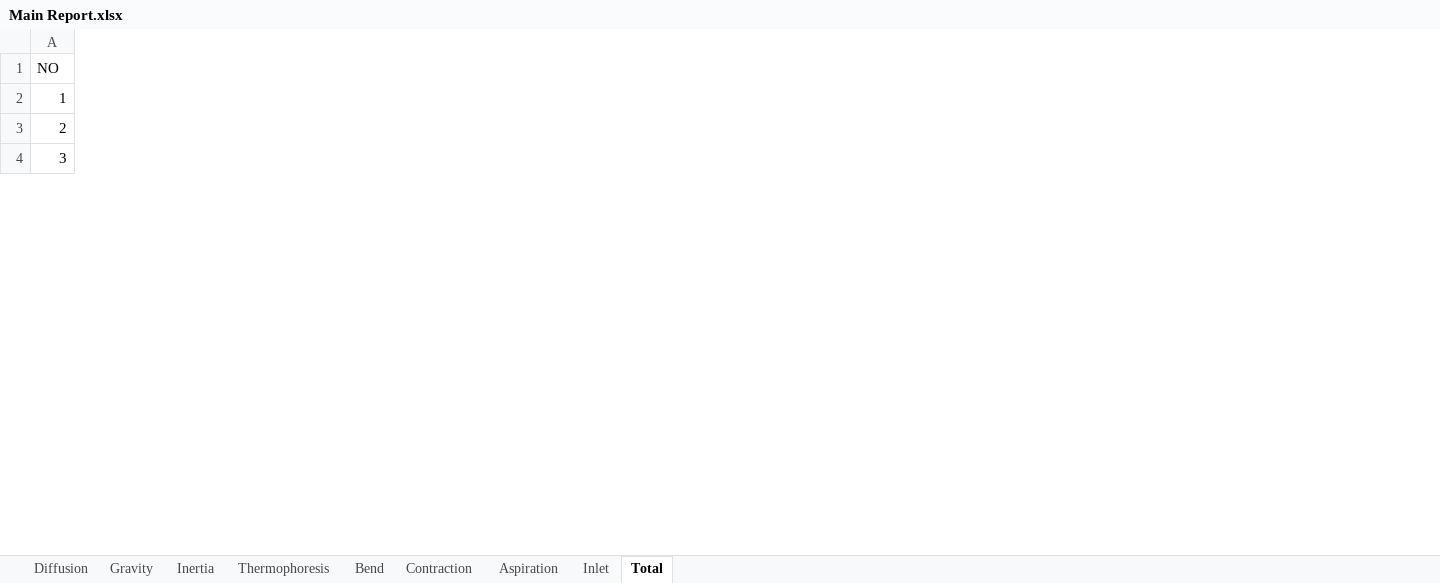
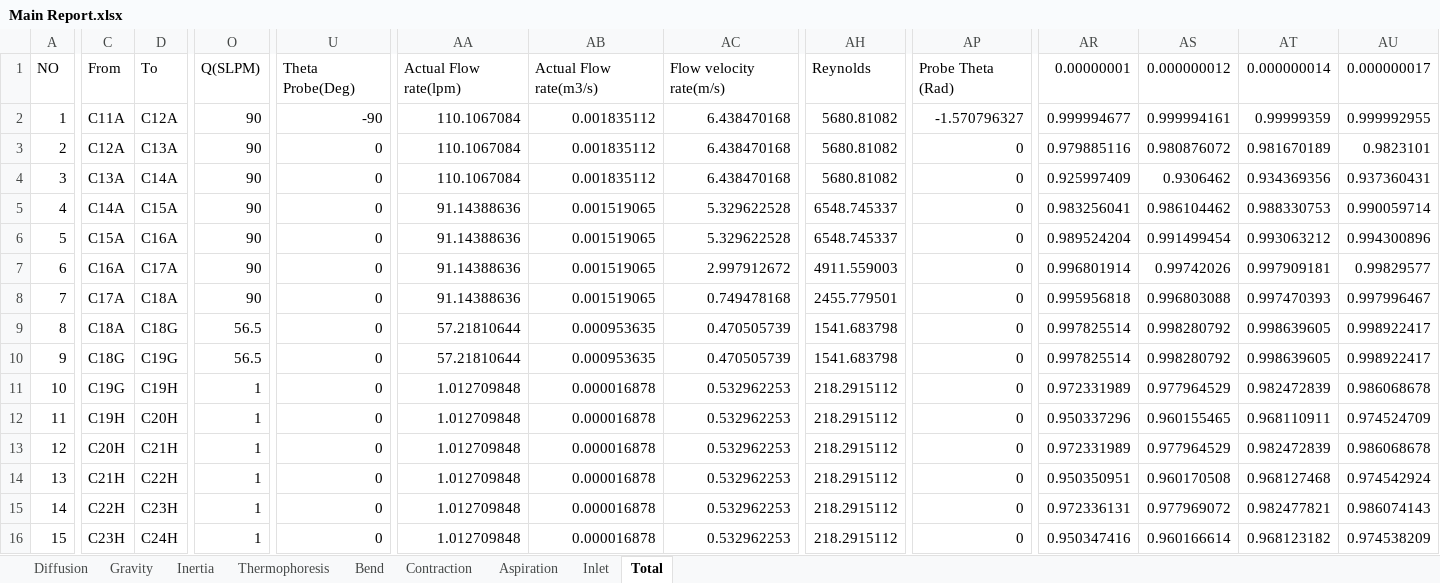
Before and after one commit to keyhanB/FlareNet-Particle-Penetration-Calculator, an Excel workbook: Excel Output/Main Report.xlsx, sheet Total, drawn as a sheet; only a part is shown, gaps mark what is left out; values as stored, in another font and other column widths than the file's, no borders; addresses are those after the commit; rows hold the shown columns only; the diff covers the shown part only; the diff names each change by its address in the sheet, - before the commit and + after, or states it on an @@ line.

Commit message:
V1.1
Sampling Probe eff updated for inclination

```diff
--- a/Excel Output/Main Report.xlsx (sheet Total)
+++ b/Excel Output/Main Report.xlsx (sheet Total)
+column C, rows 1-3: From | C11A | C12A; row 14: C21H
+column D, rows 1-3: To | C12A | C13A; row 14: C22H
+column O, rows 1-3: Q(SLPM) | 90 | 90; row 14: 1
+column U, rows 1-3: Theta Probe(Deg) | -90 | 0; row 14: 0
+column AA, rows 1-3: Actual Flow rate(lpm) | 110.1067084 | 110.1067084; row 14: 1.012709848
+column AB, rows 1-3: Actual Flow rate(m3/s) | 0.001835112 | 0.001835112; row 14: 0.000016878
+column AC, rows 1-3: Flow velocity rate(m/s) | 6.438470168 | 6.438470168; row 14: 0.532962253
+column AH, rows 1-3: Reynolds | 5680.81082 | 5680.81082; row 14: 218.2915112
+column AP, rows 1-3: Probe Theta (Rad) | -1.570796327 | 0; row 14: 0
+column AR, rows 1-3: 0.00000001 | 0.999994677 | 0.979885116; row 14: 0.950350951
+column AS, rows 1-3: 0.000000012 | 0.999994161 | 0.980876072; row 14: 0.960170508
+column AT, rows 1-3: 0.000000014 | 0.99999359 | 0.981670189; row 14: 0.968127468
+column AU, rows 1-3: 0.000000017 | 0.999992955 | 0.9823101; row 14: 0.974542924
+row 4: 3 | C13A | C14A | 90 | 0 | 110.1067084 | 0.001835112 | 6.438470168 | 5680.81082 | 0 | 0.925997409 | 0.9306462 | 0.934369356 | 0.937360431
+row 5: 4 | C14A | C15A | 90 | 0 | 91.14388636 | 0.001519065 | 5.329622528 | 6548.745337 | 0 | 0.983256041 | 0.986104462 | 0.988330753 | 0.990059714
+row 6: 5 | C15A | C16A | 90 | 0 | 91.14388636 | 0.001519065 | 5.329622528 | 6548.745337 | 0 | 0.989524204 | 0.991499454 | 0.993063212 | 0.994300896
+row 7: 6 | C16A | C17A | 90 | 0 | 91.14388636 | 0.001519065 | 2.997912672 | 4911.559003 | 0 | 0.996801914 | 0.99742026 | 0.997909181 | 0.99829577
+row 8: 7 | C17A | C18A | 90 | 0 | 91.14388636 | 0.001519065 | 0.749478168 | 2455.779501 | 0 | 0.995956818 | 0.996803088 | 0.997470393 | 0.997996467
+row 9: 8 | C18A | C18G | 56.5 | 0 | 57.21810644 | 0.000953635 | 0.470505739 | 1541.683798 | 0 | 0.997825514 | 0.998280792 | 0.998639605 | 0.998922417
+row 10: 9 | C18G | C19G | 56.5 | 0 | 57.21810644 | 0.000953635 | 0.470505739 | 1541.683798 | 0 | 0.997825514 | 0.998280792 | 0.998639605 | 0.998922417
+row 11: 10 | C19G | C19H | 1 | 0 | 1.012709848 | 0.000016878 | 0.532962253 | 218.2915112 | 0 | 0.972331989 | 0.977964529 | 0.982472839 | 0.986068678
+row 12: 11 | C19H | C20H | 1 | 0 | 1.012709848 | 0.000016878 | 0.532962253 | 218.2915112 | 0 | 0.950337296 | 0.960155465 | 0.968110911 | 0.974524709
+row 13: 12 | C20H | C21H | 1 | 0 | 1.012709848 | 0.000016878 | 0.532962253 | 218.2915112 | 0 | 0.972331989 | 0.977964529 | 0.982472839 | 0.986068678
@@ column A renumbered between rows 14 and 22 @@
+row 15: 14 | C22H | C23H | 1 | 0 | 1.012709848 | 0.000016878 | 0.532962253 | 218.2915112 | 0 | 0.972336131 | 0.977969072 | 0.982477821 | 0.986074143
+row 16: 15 | C23H | C24H | 1 | 0 | 1.012709848 | 0.000016878 | 0.532962253 | 218.2915112 | 0 | 0.950347416 | 0.960166614 | 0.968123182 | 0.974538209
```
Also changed, not shown: 1 added row, 37 added columns, 48 removed columns and 47 edited cells elsewhere in this sheet, sheet Gravity, sheet Bend, sheet Diffusion, sheet Thermophoresis, sheet Contraction, sheet Inertia, 2 more sheets, Excel Input/Input.xlsx, Excel Output/Section_1.xlsx, 49 other files.
